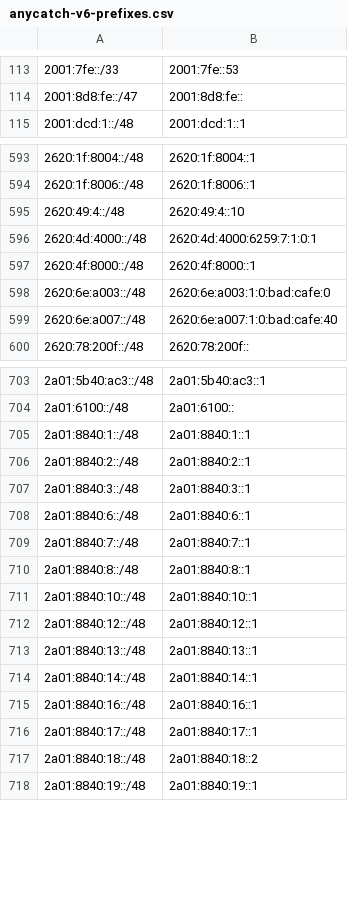
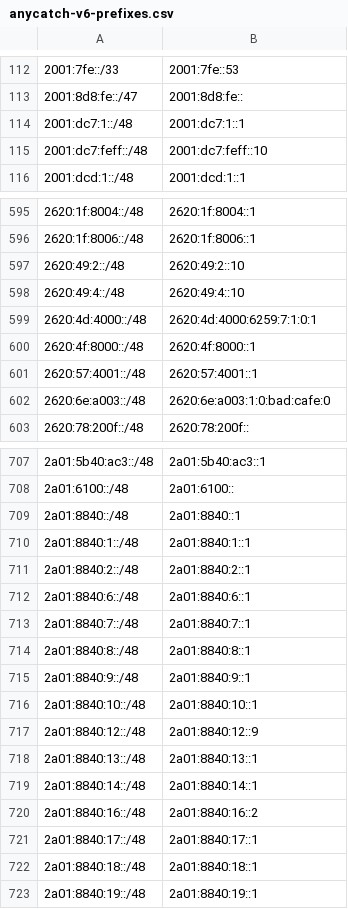
Before and after one commit to bgptools/anycast-prefixes, a CSV file: anycatch-v6-prefixes.csv, drawn as a sheet; only a part is shown, gaps mark what is left out; the diff covers the shown part only.

```diff
--- a/anycatch-v6-prefixes.csv
+++ b/anycatch-v6-prefixes.csv
@@ -114,2 +113,4 @@
 2001:8d8:fe::/47,2001:8d8:fe::
+2001:dc7:1::/48,2001:dc7:1::1
+2001:dc7:feff::/48,2001:dc7:feff::10
 2001:dcd:1::/48,2001:dcd:1::1
@@ -594,2 +596,3 @@
 2620:1f:8006::/48,2620:1f:8006::1
+2620:49:2::/48,2620:49:2::10
 2620:49:4::/48,2620:49:4::10
@@ -597,4 +600,4 @@
 2620:4f:8000::/48,2620:4f:8000::1
+2620:57:4001::/48,2620:57:4001::1
 2620:6e:a003::/48,2620:6e:a003:1:0:bad:cafe:0
-2620:6e:a007::/48,2620:6e:a007:1:0:bad:cafe:40
 2620:78:200f::/48,2620:78:200f::
@@ -704,5 +708,5 @@
 2a01:6100::/48,2a01:6100::
+2a01:8840::/48,2a01:8840::1
 2a01:8840:1::/48,2a01:8840:1::1
 2a01:8840:2::/48,2a01:8840:2::1
-2a01:8840:3::/48,2a01:8840:3::1
 2a01:8840:6::/48,2a01:8840:6::1
@@ -710,9 +714,10 @@
 2a01:8840:8::/48,2a01:8840:8::1
+2a01:8840:9::/48,2a01:8840:9::1
 2a01:8840:10::/48,2a01:8840:10::1
-2a01:8840:12::/48,2a01:8840:12::1
+2a01:8840:12::/48,2a01:8840:12::9
 2a01:8840:13::/48,2a01:8840:13::1
 2a01:8840:14::/48,2a01:8840:14::1
-2a01:8840:16::/48,2a01:8840:16::1
+2a01:8840:16::/48,2a01:8840:16::2
 2a01:8840:17::/48,2a01:8840:17::1
-2a01:8840:18::/48,2a01:8840:18::2
+2a01:8840:18::/48,2a01:8840:18::1
 2a01:8840:19::/48,2a01:8840:19::1
```
Also changed, not shown: 27 added rows, 20 removed rows and 36 edited cells elsewhere in this file, 1 other file.
